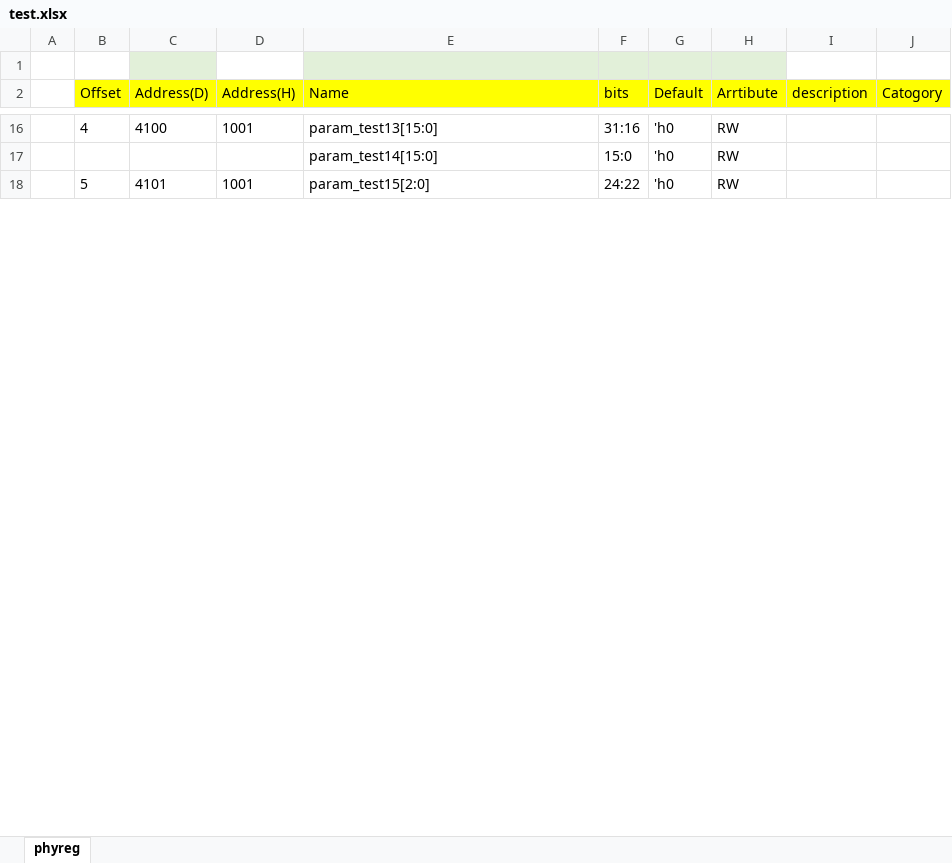
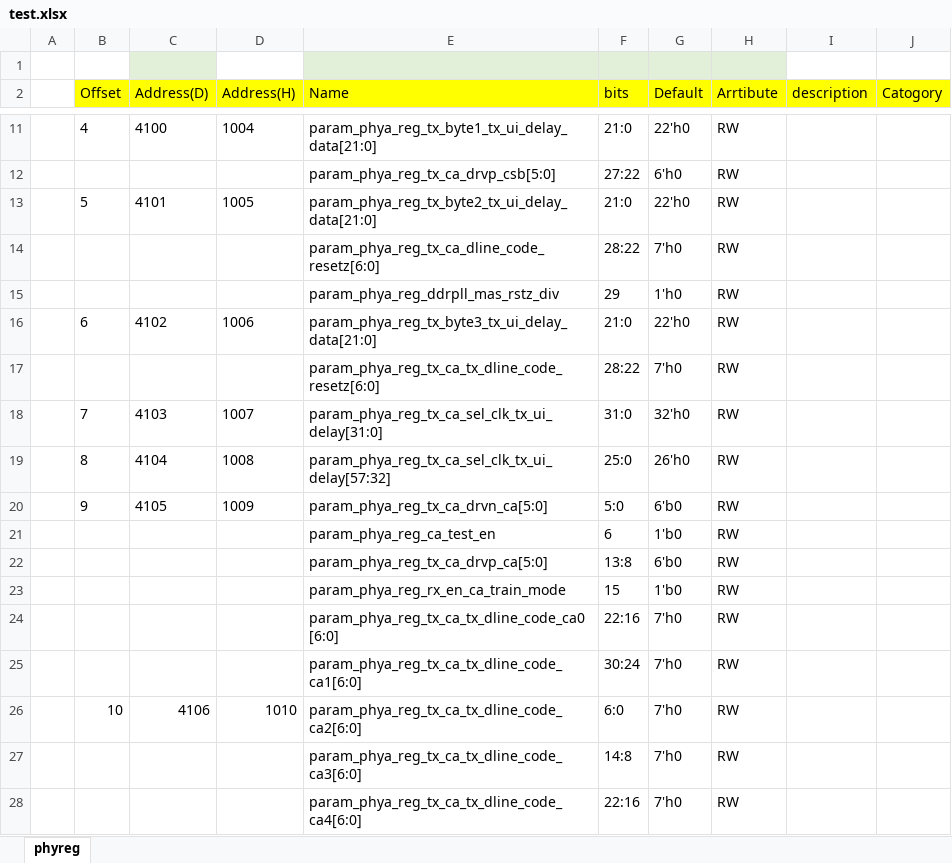
Before and after one commit to ydhsu0908/xls_gen_reg, an Excel workbook: test.xlsx, sheet phyreg, drawn as a sheet; only a part is shown, gaps mark what is left out; values as stored, in another font and other column widths than the file's, no borders; removed rows and columns are numbered as before the commit, all else as after; the diff covers the shown part only; the diff names each change by its address in the sheet, - before the commit and + after, or states it on an @@ line.

```diff
--- a/test.xlsx (sheet phyreg)
+++ b/test.xlsx (sheet phyreg)
-D11 (Address(H)): 1001
+D11 (Address(H)): 1004
-E11 (Name): param_test13[15:0]
+E11 (Name): param_phya_reg_tx_byte1_tx_ui_delay_data[21:0]
-F11 (bits): 31:16
+F11 (bits): 21:0
-G11 (Default): 'h0
+G11 (Default): 22'h0
-row 17:  |  |  |  | param_test14[15:0] | 15:0 | 'h0 | RW
+row 12:  |  |  |  | param_phya_reg_tx_ca_drvp_csb[5:0] | 27:22 | 6'h0 | RW
-D13 (Address(H)): 1001
+D13 (Address(H)): 1005
-E13 (Name): param_test15[2:0]
+E13 (Name): param_phya_reg_tx_byte2_tx_ui_delay_data[21:0]
-F13 (bits): 24:22
+F13 (bits): 21:0
-G13 (Default): 'h0
+G13 (Default): 22'h0
+row 14:  |  |  |  | param_phya_reg_tx_ca_dline_code_resetz[6:0] | 28:22 | 7'h0 | RW
+row 15:  |  |  |  | param_phya_reg_ddrpll_mas_rstz_div | 29 | 1'h0 | RW
+row 16:  | 6 | 4102 | 1006 | param_phya_reg_tx_byte3_tx_ui_delay_data[21:0] | 21:0 | 22'h0 | RW
+row 17:  |  |  |  | param_phya_reg_tx_ca_tx_dline_code_resetz[6:0] | 28:22 | 7'h0 | RW
+row 18:  | 7 | 4103 | 1007 | param_phya_reg_tx_ca_sel_clk_tx_ui_delay[31:0] | 31:0 | 32'h0 | RW
+row 19:  | 8 | 4104 | 1008 | param_phya_reg_tx_ca_sel_clk_tx_ui_delay[57:32] | 25:0 | 26'h0 | RW
+row 20:  | 9 | 4105 | 1009 | param_phya_reg_tx_ca_drvn_ca[5:0] | 5:0 | 6'b0 | RW
+row 21:  |  |  |  | param_phya_reg_ca_test_en | 6 | 1'b0 | RW
+row 22:  |  |  |  | param_phya_reg_tx_ca_drvp_ca[5:0] | 13:8 | 6'b0 | RW
+row 23:  |  |  |  | param_phya_reg_rx_en_ca_train_mode | 15 | 1'b0 | RW
+row 24:  |  |  |  | param_phya_reg_tx_ca_tx_dline_code_ca0 [6:0] | 22:16 | 7'h0 | RW
+row 25:  |  |  |  | param_phya_reg_tx_ca_tx_dline_code_ca1[6:0] | 30:24 | 7'h0 | RW
+row 26:  | 10 | 4106 | 1010 | param_phya_reg_tx_ca_tx_dline_code_ca2[6:0] | 6:0 | 7'h0 | RW
+row 27:  |  |  |  | param_phya_reg_tx_ca_tx_dline_code_ca3[6:0] | 14:8 | 7'h0 | RW
+row 28:  |  |  |  | param_phya_reg_tx_ca_tx_dline_code_ca4[6:0] | 22:16 | 7'h0 | RW
```
Also changed, not shown: 251 added rows, 11 removed rows, 22 edited cells, cell formats and merged cells elsewhere in this sheet, 1 other file.
